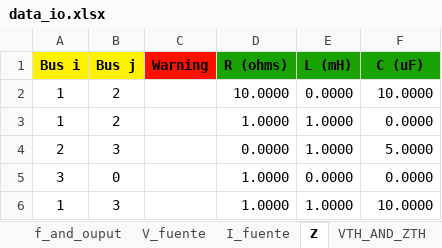
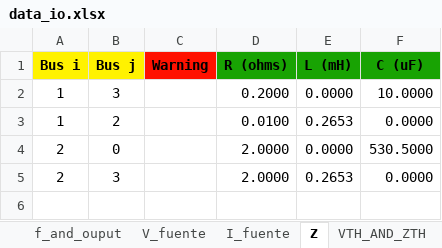
Before and after one commit to Ggesus27/proyecto-circuitos, an Excel workbook: nuevo programa/data_io.xlsx, sheet Z, drawn as a sheet; values as stored, in another font and other column widths than the file's, no borders; removed rows and columns are numbered as before the commit, all else as after; the diff names each change by its address in the sheet, - before the commit and + after, or states it on an @@ line.

```diff
--- a/nuevo programa/data_io.xlsx (sheet Z)
+++ b/nuevo programa/data_io.xlsx (sheet Z)
-B2 (Bus j): 2
+B2 (Bus j): 3
-D2 (R (ohms)): 10.0000
+D2 (R (ohms)): 0.2000
-D3 (R (ohms)): 1.0000
+D3 (R (ohms)): 0.0100
-E3 (L (mH)): 1.0000
+E3 (L (mH)): 0.2653
+row 4: 2 | 0 |  | 2.0000 | 0.0000 | 530.5000
-D5 (R (ohms)): 0.0000
+D5 (R (ohms)): 2.0000
-E5 (L (mH)): 1.0000
+E5 (L (mH)): 0.2653
-F5 (C (uF)): 5.0000
+F5 (C (uF)): 0.0000
-row 5: 3 | 0 |  | 1.0000 | 0.0000 | 0.0000
-row 6: 1 | 3 |  | 1.0000 | 1.0000 | 10.0000
```
Also changed, not shown: sheet V_fuente, sheet f_and_ouput, caso 1.xlsx, data_io.xlsx, 1 other file.
